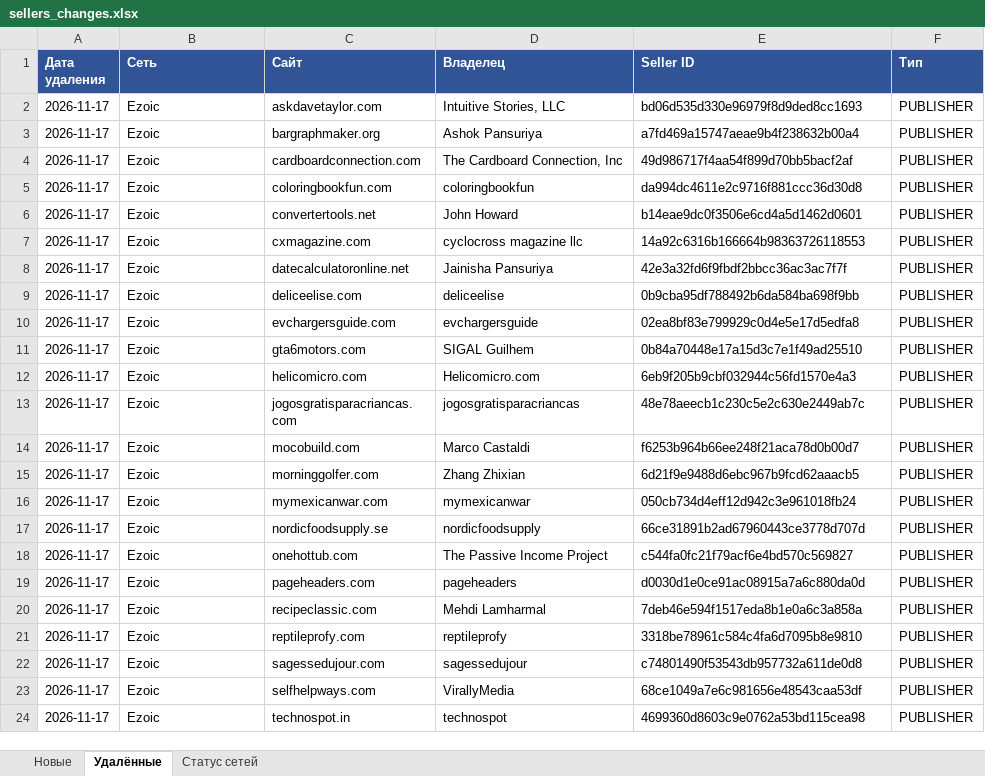
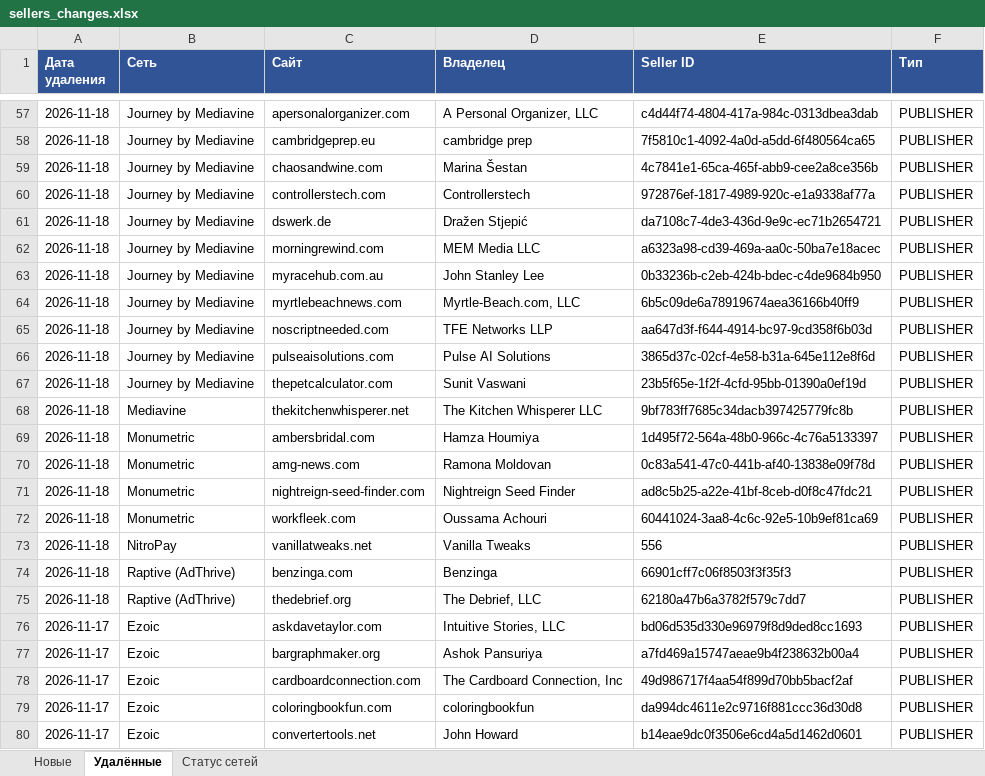
Before and after one commit to gkachalov/ads, an Excel workbook: sellers_changes.xlsx, sheet Удалённые, drawn as a sheet; only a part is shown, gaps mark what is left out; the shorter side is filled out with more unchanged rows; values as stored, in another font and other column widths than the file's, no borders; the diff covers the shown part only; the diff names each change by its address in the sheet, - before the commit and + after, or states it on an @@ line.

```diff
--- a/sellers_changes.xlsx (sheet Удалённые)
+++ b/sellers_changes.xlsx (sheet Удалённые)
+row 57: 2026-11-18 | Journey by Mediavine | apersonalorganizer.com | A Personal Organizer, LLC | c4d44f74-4804-417a-984c-0313dbea3dab | PUBLISHER
+row 58: 2026-11-18 | Journey by Mediavine | cambridgeprep.eu | cambridge prep | 7f5810c1-4092-4a0d-a5dd-6f480564ca65 | PUBLISHER
+row 59: 2026-11-18 | Journey by Mediavine | chaosandwine.com | Marina Šestan | 4c7841e1-65ca-465f-abb9-cee2a8ce356b | PUBLISHER
+row 60: 2026-11-18 | Journey by Mediavine | controllerstech.com | Controllerstech | 972876ef-1817-4989-920c-e1a9338af77a | PUBLISHER
+row 61: 2026-11-18 | Journey by Mediavine | dswerk.de | Dražen Stjepić | da7108c7-4de3-436d-9e9c-ec71b2654721 | PUBLISHER
+row 62: 2026-11-18 | Journey by Mediavine | morningrewind.com | MEM Media LLC | a6323a98-cd39-469a-aa0c-50ba7e18acec | PUBLISHER
+row 63: 2026-11-18 | Journey by Mediavine | myracehub.com.au | John Stanley Lee | 0b33236b-c2eb-424b-bdec-c4de9684b950 | PUBLISHER
+row 64: 2026-11-18 | Journey by Mediavine | myrtlebeachnews.com | Myrtle-Beach.com, LLC | 6b5c09de6a78919674aea36166b40ff9 | PUBLISHER
+row 65: 2026-11-18 | Journey by Mediavine | noscriptneeded.com | TFE Networks LLP | aa647d3f-f644-4914-bc97-9cd358f6b03d | PUBLISHER
+row 66: 2026-11-18 | Journey by Mediavine | pulseaisolutions.com | Pulse AI Solutions | 3865d37c-02cf-4e58-b31a-645e112e8f6d | PUBLISHER
+row 67: 2026-11-18 | Journey by Mediavine | thepetcalculator.com | Sunit Vaswani | 23b5f65e-1f2f-4cfd-95bb-01390a0ef19d | PUBLISHER
+row 68: 2026-11-18 | Mediavine | thekitchenwhisperer.net | The Kitchen Whisperer LLC | 9bf783ff7685c34dacb397425779fc8b | PUBLISHER
+row 69: 2026-11-18 | Monumetric | ambersbridal.com | Hamza Houmiya | 1d495f72-564a-48b0-966c-4c76a5133397 | PUBLISHER
+row 70: 2026-11-18 | Monumetric | amg-news.com | Ramona Moldovan | 0c83a541-47c0-441b-af40-13838e09f78d | PUBLISHER
+row 71: 2026-11-18 | Monumetric | nightreign-seed-finder.com | Nightreign Seed Finder | ad8c5b25-a22e-41bf-8ceb-d0f8c47fdc21 | PUBLISHER
+row 72: 2026-11-18 | Monumetric | workfleek.com | Oussama Achouri | 60441024-3aa8-4c6c-92e5-10b9ef81ca69 | PUBLISHER
+row 73: 2026-11-18 | NitroPay | vanillatweaks.net | Vanilla Tweaks | 556 | PUBLISHER
+row 74: 2026-11-18 | Raptive (AdThrive) | benzinga.com | Benzinga | 66901cff7c06f8503f3f35f3 | PUBLISHER
+row 75: 2026-11-18 | Raptive (AdThrive) | thedebrief.org | The Debrief, LLC | 62180a47b6a3782f579c7dd7 | PUBLISHER
```
Also changed, not shown: 55 added rows elsewhere in this sheet, sheet Новые, sheet Статус сетей, 3 other files.
